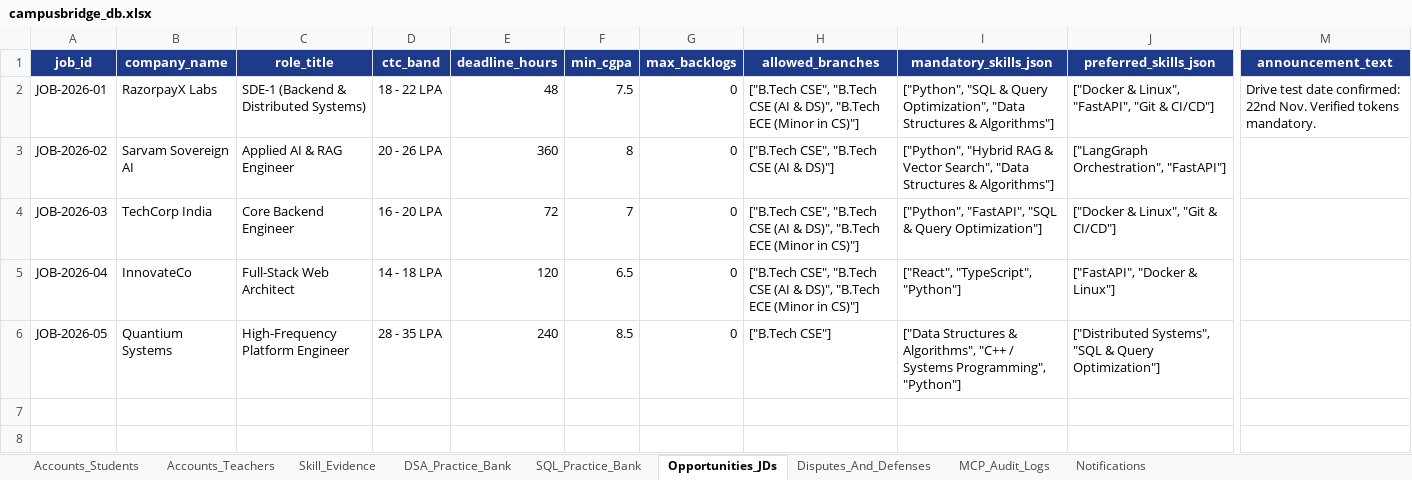
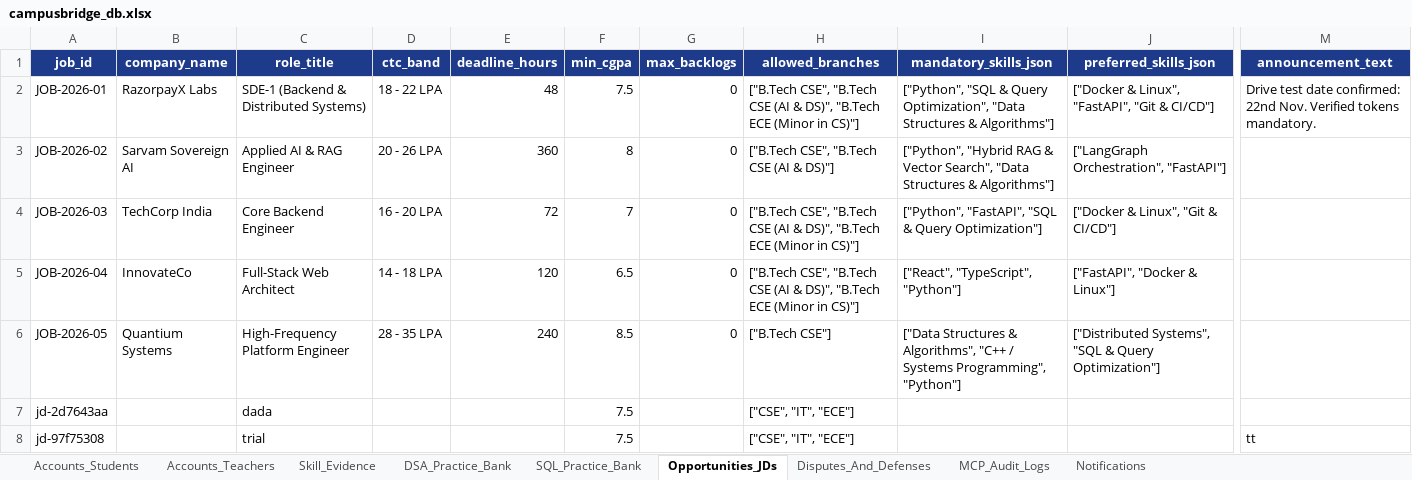
Before and after one commit to Arijeet223/jklu_campusbridge, an Excel workbook: data/campusbridge_db.xlsx, sheet Opportunities_JDs, drawn as a sheet; only a part is shown, gaps mark what is left out; values as stored, in another font and other column widths than the file's, no borders; rows hold the shown columns only; the diff names each change by its address in the sheet, - before the commit and + after, or states it on an @@ line.

```diff
--- a/data/campusbridge_db.xlsx (sheet Opportunities_JDs)
+++ b/data/campusbridge_db.xlsx (sheet Opportunities_JDs)
+row 7: jd-2d7643aa |  | dada |  |  | 7.5 |  | ["CSE", "IT", "ECE"]
+row 8: jd-97f75308 |  | trial |  |  | 7.5 |  | ["CSE", "IT", "ECE"] |  |  | tt
```
Also changed, not shown: sheet Skill_Evidence, sheet MCP_Audit_Logs, sheet Accounts_Students, 18 other files.
